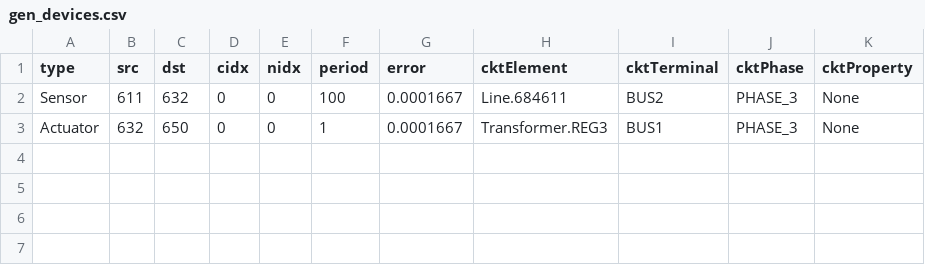
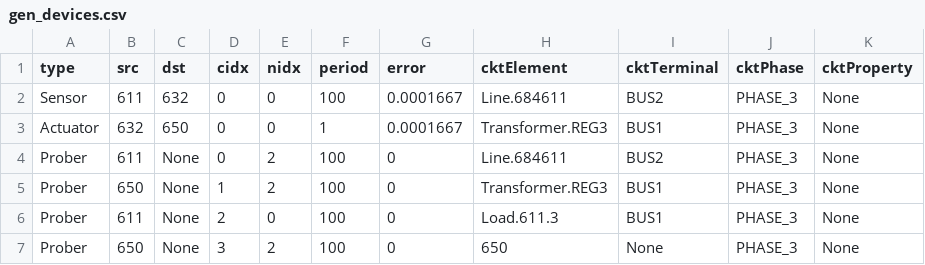
Before and after one commit to sustainable-computing/co_sim_platform, a CSV file: TapControl/tapcontrol/data/gen_devices.csv, drawn as a sheet; the diff names each change by its address in the sheet, - before the commit and + after, or states it on an @@ line.

Commit message:
Prober fixes and automation

```diff
--- a/TapControl/tapcontrol/data/gen_devices.csv
+++ b/TapControl/tapcontrol/data/gen_devices.csv
+row 4: Prober | 611 | None | 0 | 2 | 100 | 0 | Line.684611 | BUS2 | PHASE_3 | None
+row 5: Prober | 650 | None | 1 | 2 | 100 | 0 | Transformer.REG3 | BUS1 | PHASE_3 | None
+row 6: Prober | 611 | None | 2 | 0 | 100 | 0 | Load.611.3 | BUS1 | PHASE_3 | None
+row 7: Prober | 650 | None | 3 | 2 | 100 | 0 | 650 | None | PHASE_3 | None
```
Also changed, not shown: SmartGridMain/IEEE13/IEEE13_Devices.csv, 7 other files.
